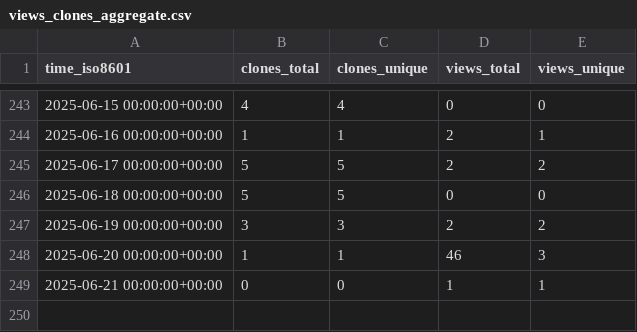
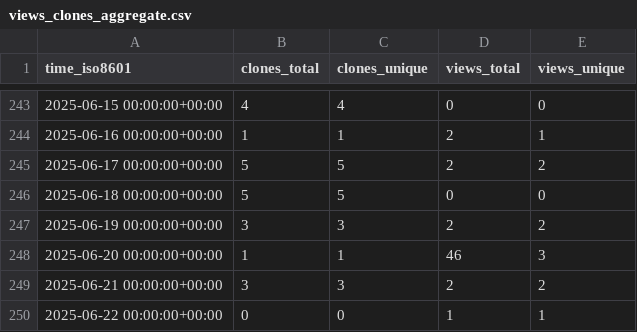
Before and after one commit to peff74/PIR_YX-358A, a CSV file: peff74/PIR_YX-358A/ghrs-data/views_clones_aggregate.csv, drawn as a sheet; only a part is shown, gaps mark what is left out.

```diff
--- a/peff74/PIR_YX-358A/ghrs-data/views_clones_aggregate.csv
+++ b/peff74/PIR_YX-358A/ghrs-data/views_clones_aggregate.csv
@@ -248,2 +248,3 @@ time_iso8601,clones_total,clones_unique,views_total,views_unique
 2025-06-20 00:00:00+00:00,1,1,46,3
-2025-06-21 00:00:00+00:00,0,0,1,1
+2025-06-21 00:00:00+00:00,3,3,2,2
+2025-06-22 00:00:00+00:00,0,0,1,1
```
Also changed, not shown: 1 other file.
